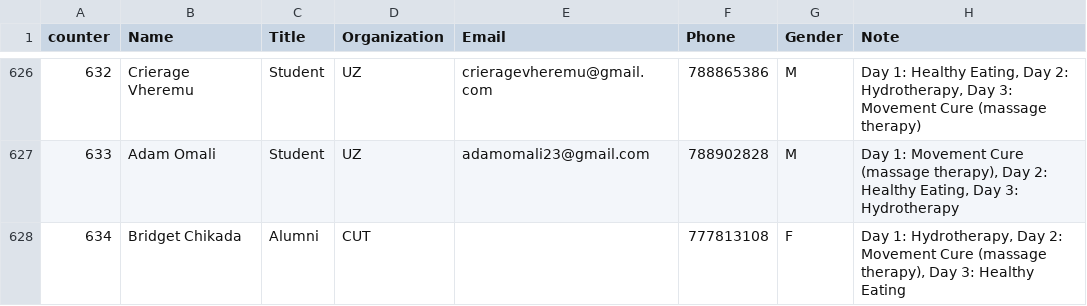
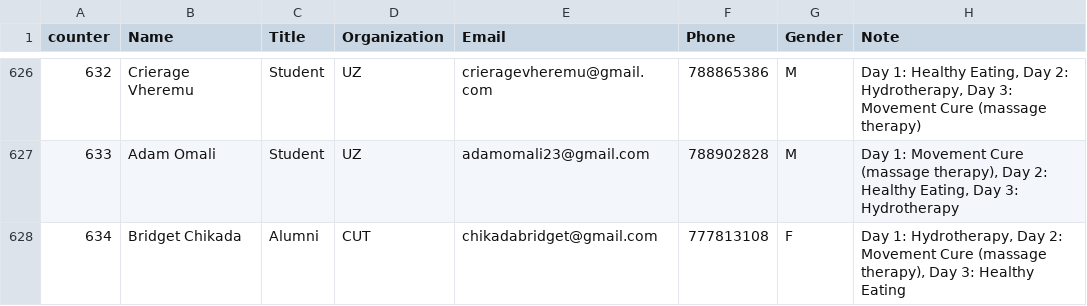
Before and after one commit to keptac/pcm-be, a CSV file: app-middlewares/attendees_db.csv, drawn as a sheet; only a part is shown, gaps mark what is left out.

Commit message:
small email fix

```diff
--- a/app-middlewares/attendees_db.csv
+++ b/app-middlewares/attendees_db.csv
@@ -627,2 +627,2 @@
 633,Adam Omali,Student,UZ,adamomali23@gmail.com,788902828,M,"Day 1: Movement Cure (massage therapy), Day 2: Healthy Eating, Day 3: Hydrotherapy"
-634,Bridget Chikada,Alumni,CUT,,777813108,F,"Day 1: Hydrotherapy, Day 2: Movement Cure (massage therapy), Day 3: Healthy Eating"
+634,Bridget Chikada,Alumni,CUT,chikadabridget@gmail.com,777813108,F,"Day 1: Hydrotherapy, Day 2: Movement Cure (massage therapy), Day 3: Healthy Eating"
```
